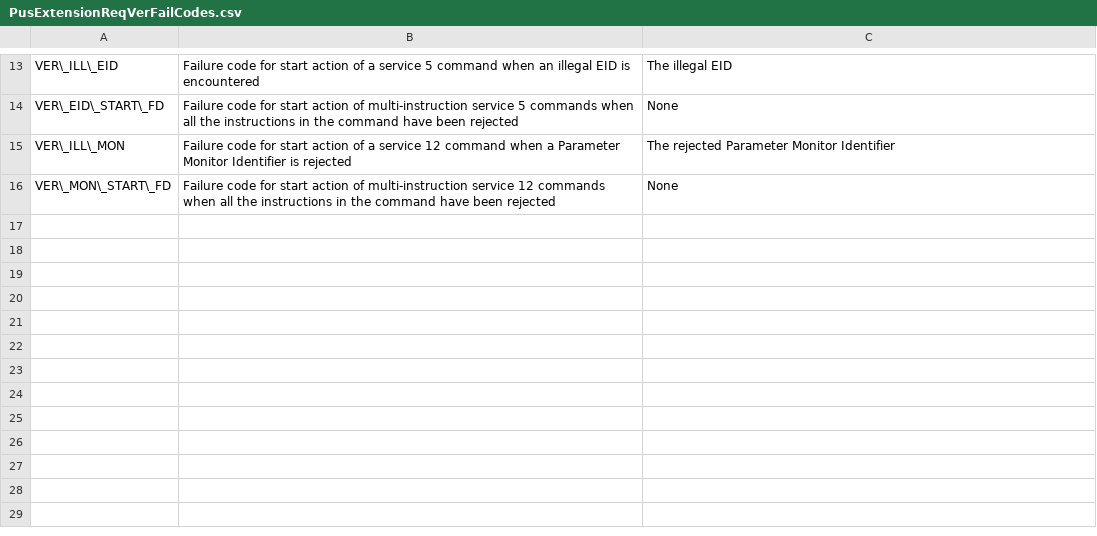
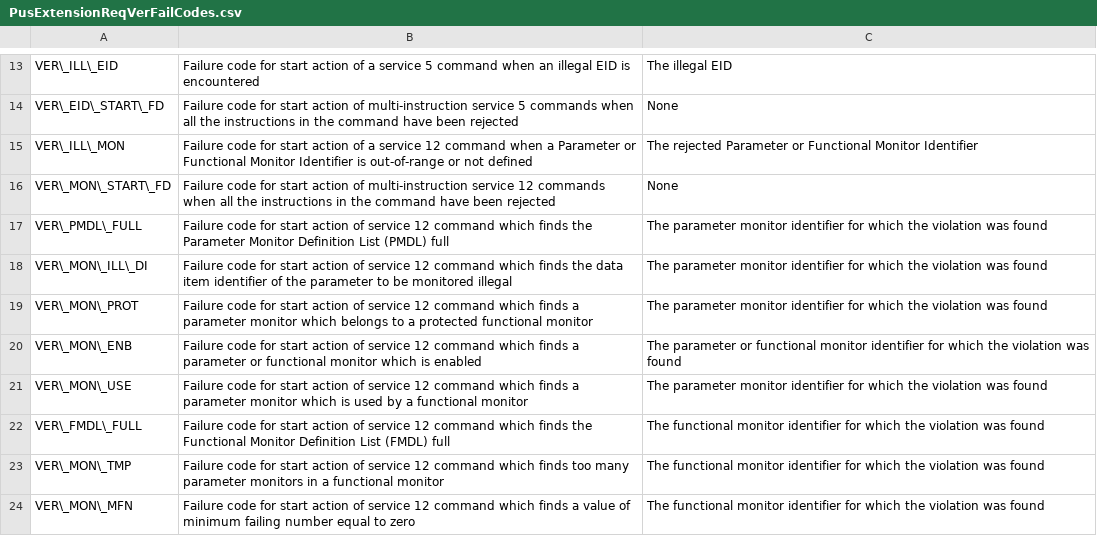
Before and after one commit to pnp-software/cordetfw, a CSV file: doc/pus/PusExtensionReqVerFailCodes.csv, drawn as a sheet; only a part is shown, gaps mark what is left out.

Commit message:
Update of service 12 codes

```diff
--- a/doc/pus/PusExtensionReqVerFailCodes.csv
+++ b/doc/pus/PusExtensionReqVerFailCodes.csv
@@ -14,3 +14,11 @@ VER\_ILL\_EID,Failure code for start action of a service 5 command when an illeg
 VER\_EID\_START\_FD,Failure code for start action of multi-instruction service 5 commands when all the instructions in the command have been rejected,None
-VER\_ILL\_MON,Failure code for start action of a service 12 command when a Parameter Monitor Identifier is rejected,The rejected Parameter Monitor Identifier
+VER\_ILL\_MON,Failure code for start action of a service 12 command when a Parameter or Functional Monitor Identifier is out-of-range or not defined,The rejected Parameter or Functional Monitor Identifier
 VER\_MON\_START\_FD,Failure code for start action of multi-instruction service 12 commands when all the instructions in the command have been rejected,None
+VER\_PMDL\_FULL,Failure code for start action of service 12 command which finds the Parameter Monitor Definition List (PMDL) full,The parameter monitor identifier for which the violation was found
+VER\_MON\_ILL\_DI,Failure code for start action of service 12 command which finds the data item identifier of the parameter to be monitored illegal,The parameter monitor identifier for which the violation was found
+VER\_MON\_PROT,Failure code for start action of service 12 command which finds a parameter monitor which belongs to a protected functional monitor,The parameter monitor identifier for which the violation was found
+VER\_MON\_ENB,Failure code for start action of service 12 command which finds a parameter or functional monitor which is enabled,The parameter or functional monitor identifier for which the violation was found
+VER\_MON\_USE,Failure code for start action of service 12 command which finds a parameter monitor which is used by a functional monitor,The parameter monitor identifier for which the violation was found
+VER\_FMDL\_FULL,Failure code for start action of service 12 command which finds the Functional Monitor Definition List (FMDL) full,The functional monitor identifier for which the violation was found
+VER\_MON\_TMP,Failure code for start action of service 12 command which finds too many parameter monitors in a functional monitor,The functional monitor identifier for which the violation was found
+VER\_MON\_MFN,Failure code for start action of service 12 command which finds a value of minimum failing number equal to zero,The functional monitor identifier for which the violation was found
```
